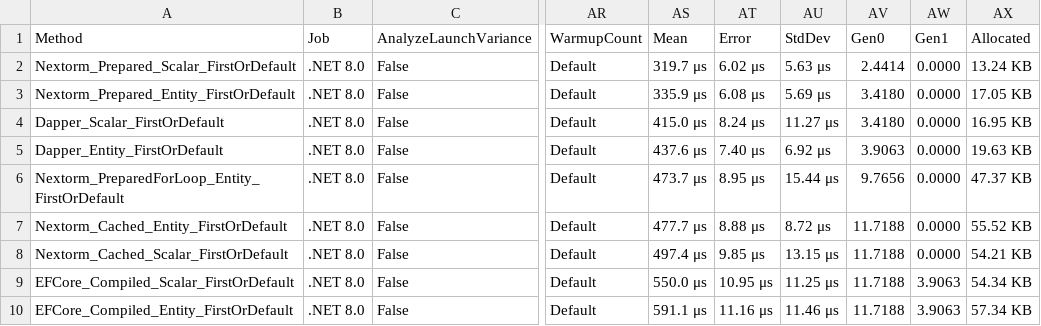
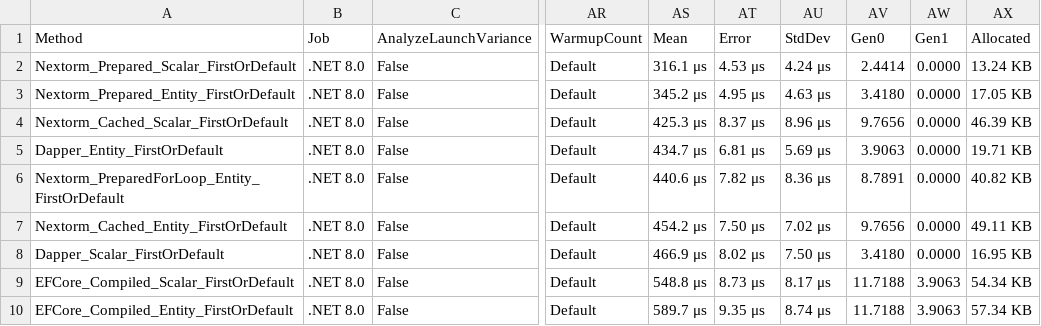
Before and after one commit to AlexeyShirshov/nextorm, a CSV file: nextorm.benchmark/BenchmarkDotNet.Artifacts/results/nextorm.benchmark.SqliteBenchmarkFirst-report.csv, drawn as a sheet; only a part is shown, gaps mark what is left out; the diff names each change by its address in the sheet, - before the commit and + after, or states it on an @@ line.

```diff
--- a/nextorm.benchmark/BenchmarkDotNet.Artifacts/results/nextorm.benchmark.SqliteBenchmarkFirst-report.csv
+++ b/nextorm.benchmark/BenchmarkDotNet.Artifacts/results/nextorm.benchmark.SqliteBenchmarkFirst-report.csv
-AS2 (Mean): 319.7 μs
+AS2 (Mean): 316.1 μs
-AT2 (Error): 6.02 μs
+AT2 (Error): 4.53 μs
-AU2 (StdDev): 5.63 μs
+AU2 (StdDev): 4.24 μs
-AS3 (Mean): 335.9 μs
+AS3 (Mean): 345.2 μs
-AT3 (Error): 6.08 μs
+AT3 (Error): 4.95 μs
-AU3 (StdDev): 5.69 μs
+AU3 (StdDev): 4.63 μs
-A4 (Method): Dapper_Scalar_FirstOrDefault
+A4 (Method): Nextorm_Cached_Scalar_FirstOrDefault
-AS4 (Mean): 415.0 μs
+AS4 (Mean): 425.3 μs
-AT4 (Error): 8.24 μs
+AT4 (Error): 8.37 μs
-AU4 (StdDev): 11.27 μs
+AU4 (StdDev): 8.96 μs
-AV4 (Gen0): 3.4180
+AV4 (Gen0): 9.7656
-AX4 (Allocated): 16.95 KB
+AX4 (Allocated): 46.39 KB
-AS5 (Mean): 437.6 μs
+AS5 (Mean): 434.7 μs
-AT5 (Error): 7.40 μs
+AT5 (Error): 6.81 μs
-AU5 (StdDev): 6.92 μs
+AU5 (StdDev): 5.69 μs
-AX5 (Allocated): 19.63 KB
+AX5 (Allocated): 19.71 KB
-AS6 (Mean): 473.7 μs
+AS6 (Mean): 440.6 μs
-AT6 (Error): 8.95 μs
+AT6 (Error): 7.82 μs
-AU6 (StdDev): 15.44 μs
+AU6 (StdDev): 8.36 μs
-AV6 (Gen0): 9.7656
+AV6 (Gen0): 8.7891
-AX6 (Allocated): 47.37 KB
+AX6 (Allocated): 40.82 KB
-AS7 (Mean): 477.7 μs
+AS7 (Mean): 454.2 μs
-AT7 (Error): 8.88 μs
+AT7 (Error): 7.50 μs
-AU7 (StdDev): 8.72 μs
+AU7 (StdDev): 7.02 μs
-AV7 (Gen0): 11.7188
+AV7 (Gen0): 9.7656
-AX7 (Allocated): 55.52 KB
+AX7 (Allocated): 49.11 KB
-A8 (Method): Nextorm_Cached_Scalar_FirstOrDefault
+A8 (Method): Dapper_Scalar_FirstOrDefault
-AS8 (Mean): 497.4 μs
+AS8 (Mean): 466.9 μs
-AT8 (Error): 9.85 μs
+AT8 (Error): 8.02 μs
-AU8 (StdDev): 13.15 μs
+AU8 (StdDev): 7.50 μs
-AV8 (Gen0): 11.7188
+AV8 (Gen0): 3.4180
-AX8 (Allocated): 54.21 KB
+AX8 (Allocated): 16.95 KB
-AS9 (Mean): 550.0 μs
+AS9 (Mean): 548.8 μs
-AT9 (Error): 10.95 μs
+AT9 (Error): 8.73 μs
-AU9 (StdDev): 11.25 μs
+AU9 (StdDev): 8.17 μs
-AS10 (Mean): 591.1 μs
+AS10 (Mean): 589.7 μs
-AT10 (Error): 11.16 μs
+AT10 (Error): 9.35 μs
-AU10 (StdDev): 11.46 μs
+AU10 (StdDev): 8.74 μs
```
Also changed, not shown: nextorm.benchmark/BenchmarkDotNet.Artifacts/results/nextorm.benchmark.ExpressionsExperiments-report.csv, nextorm.benchmark/BenchmarkDotNet.Artifacts/results/nextorm.benchmark.SqliteBenchmarkAny-report.csv, 39 other files.
